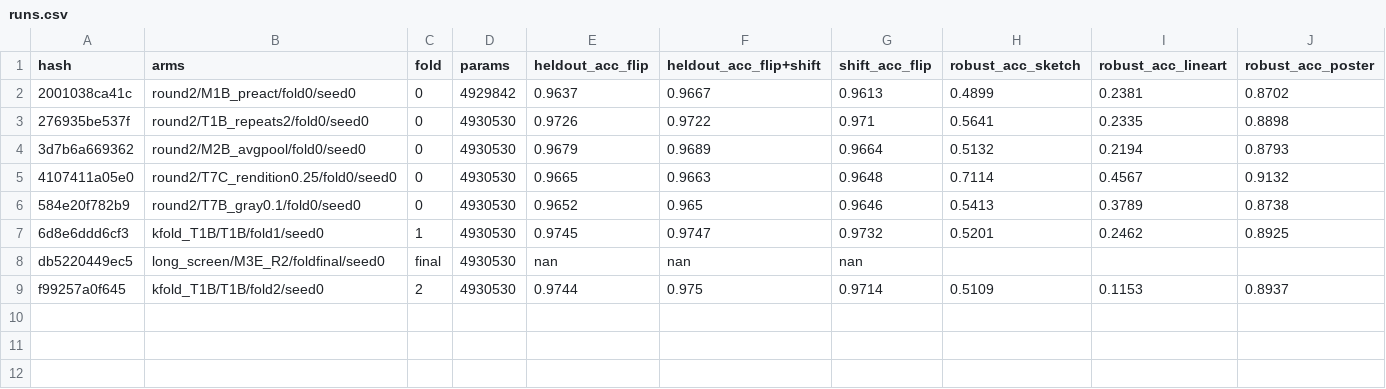
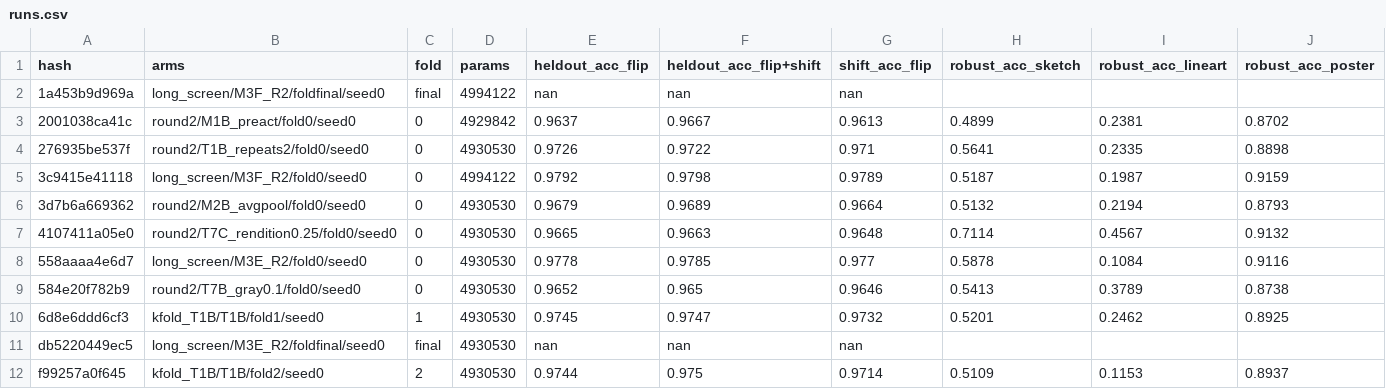
Before and after one commit to manzanapolis/Project-1---CIFAR-10-ResNet-Kaggle-, a CSV file: results/runs.csv, drawn as a sheet; only a part is shown; rows hold the shown columns only; the diff names each change by its address in the sheet, - before the commit and + after, or states it on an @@ line.

```diff
--- a/results/runs.csv
+++ b/results/runs.csv
+row 2: 1a453b9d969a | long_screen/M3F_R2/foldfinal/seed0 | final | 4994122 | nan | nan | nan
+row 5: 3c9415e41118 | long_screen/M3F_R2/fold0/seed0 | 0 | 4994122 | 0.9792 | 0.9798 | 0.9789 | 0.5187 | 0.1987 | 0.9159
+row 8: 558aaaa4e6d7 | long_screen/M3E_R2/fold0/seed0 | 0 | 4930530 | 0.9778 | 0.9785 | 0.977 | 0.5878 | 0.1084 | 0.9116
```
Also changed, not shown: submissions.csv, 1 other file.
